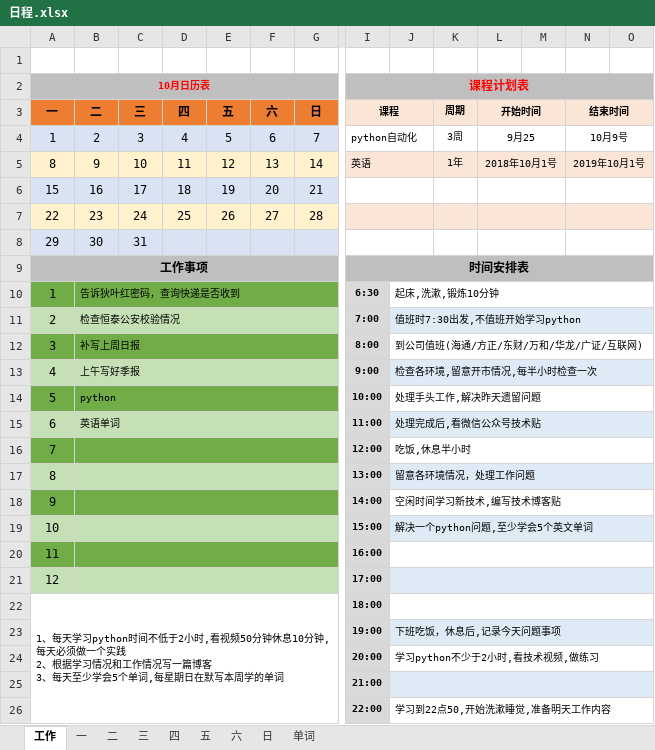
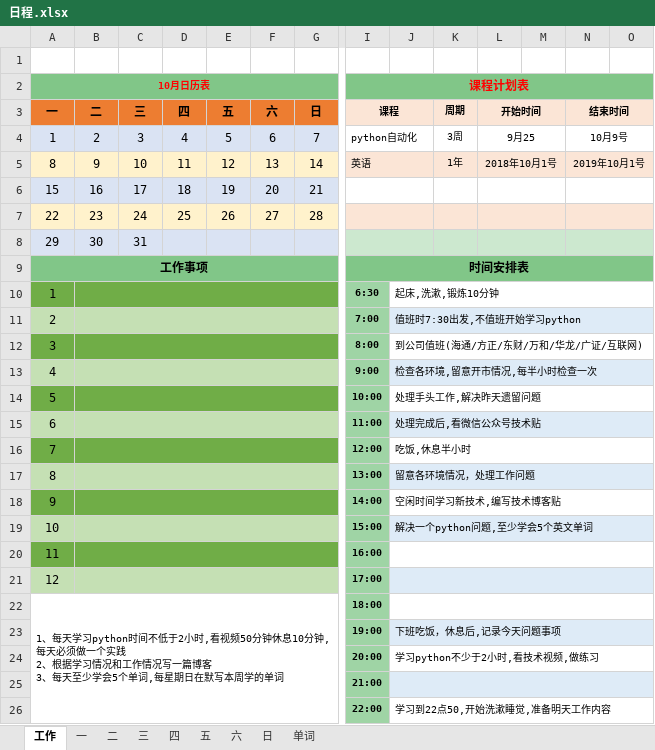
Before and after one commit to 243662875/MyNotes, an Excel workbook: word/日程.xlsx, sheet 工作, drawn as a sheet; only a part is shown, gaps mark what is left out; values as stored, in another font and other column widths than the file's, no borders; the diff covers the shown part only; the diff names each change by its address in the sheet, - before the commit and + after, or states it on an @@ line.

```diff
--- a/word/日程.xlsx (sheet 工作)
+++ b/word/日程.xlsx (sheet 工作)
-A2:G2 fill: #BFBFBF
+A2:G2 fill: #81C688
-I2:O2 fill: #BFBFBF
+I2:O2 fill: #81C688
-I8:O8 fill: none
+I8:O8 fill: #CCE8CF
-A9:G9 fill: #BFBFBF
+A9:G9 fill: #81C688
-I9:O9 fill: #BFBFBF
+I9:O9 fill: #81C688
-B10: 告诉狄叶红密码，查询快递是否收到
+B10: (empty)
-I10:I26 fill: #D9D9D9
+I10:I26 fill: #9FD4A5
-B11: 检查恒泰公安校验情况
+B11: (empty)
-B12: 补写上周日报
+B12: (empty)
-B13: 上午写好季报
+B13: (empty)
-B14: python
+B14: (empty)
-B15: 英语单词
+B15: (empty)
```
Also changed, not shown: cell formats elsewhere in this sheet, sheet 单词, 46 other files.
